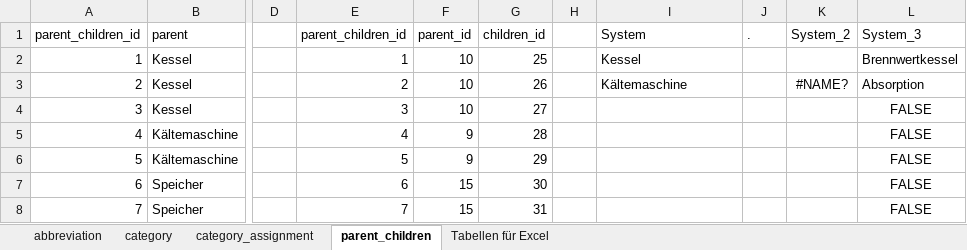
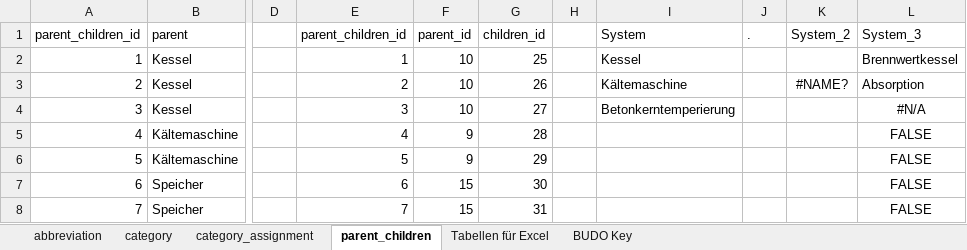
Before and after one commit to RWTH-EBC/BUDO, an Excel workbook: Excel-Table/SQL_table.xlsx, sheet parent_children, drawn as a sheet; only a part is shown, gaps mark what is left out; values as stored, in another font and other column widths than the file's, no borders; table styles not drawn; the diff names each change by its address in the sheet, - before the commit and + after, or states it on an @@ line.

```diff
--- a/Excel-Table/SQL_table.xlsx (sheet parent_children)
+++ b/Excel-Table/SQL_table.xlsx (sheet parent_children)
+sheet tab: BUDO Key
-I4 (System): (empty)
+I4 (System): Betonkerntemperierung
-L4 (System_3): FALSE
+L4 (System_3): #N/A
```
Also changed, not shown: sheet category_assignment, sheet abbreviation, sheet category, formulas that keep their value, 1 other file.
